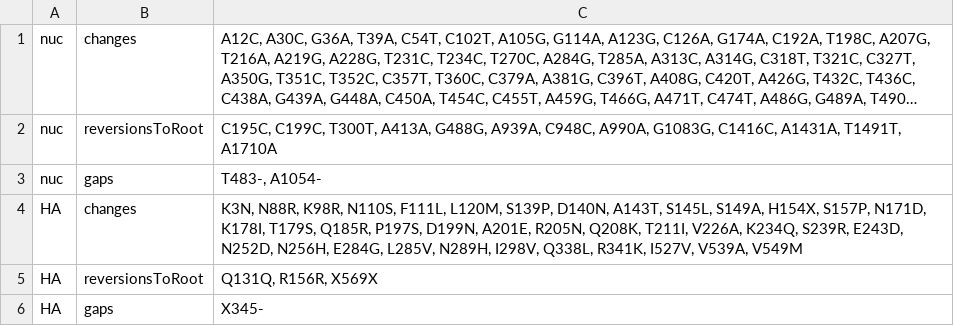
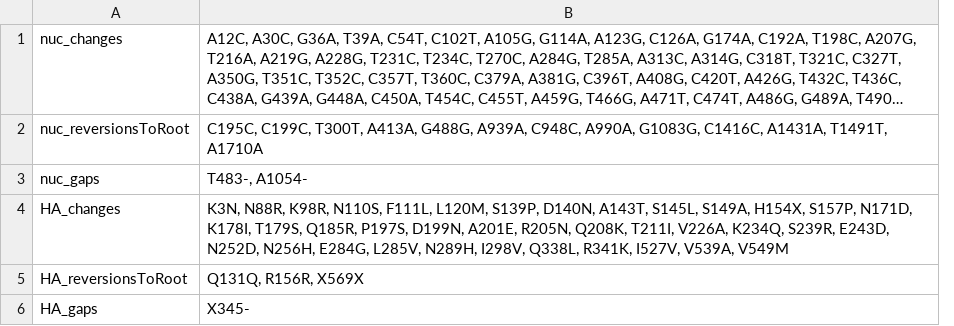
Before and after one commit to dylanpilz/freyja-h5nx-cattle, a TSV file: data/cattle_base.tsv, drawn as a sheet; long unchanged cells end in …; removed rows and columns are numbered as before the commit, all else as after; the diff names each change by its address in the sheet, - before the commit and + after, or states it on an @@ line.

```diff
--- a/data/cattle_base.tsv
+++ b/data/cattle_base.tsv
-column A, rows 1-6: nuc | nuc | nuc | HA | HA | HA
-column B, rows 1-6: changes | reversionsToRoot | gaps | changes | reversionsToRoot | gaps
+column A, rows 1-6: nuc_changes | nuc_reversionsToRoot | nuc_gaps | HA_changes | HA_reversionsToRoot | HA_gaps
```
Also changed, not shown: 1 other file.
